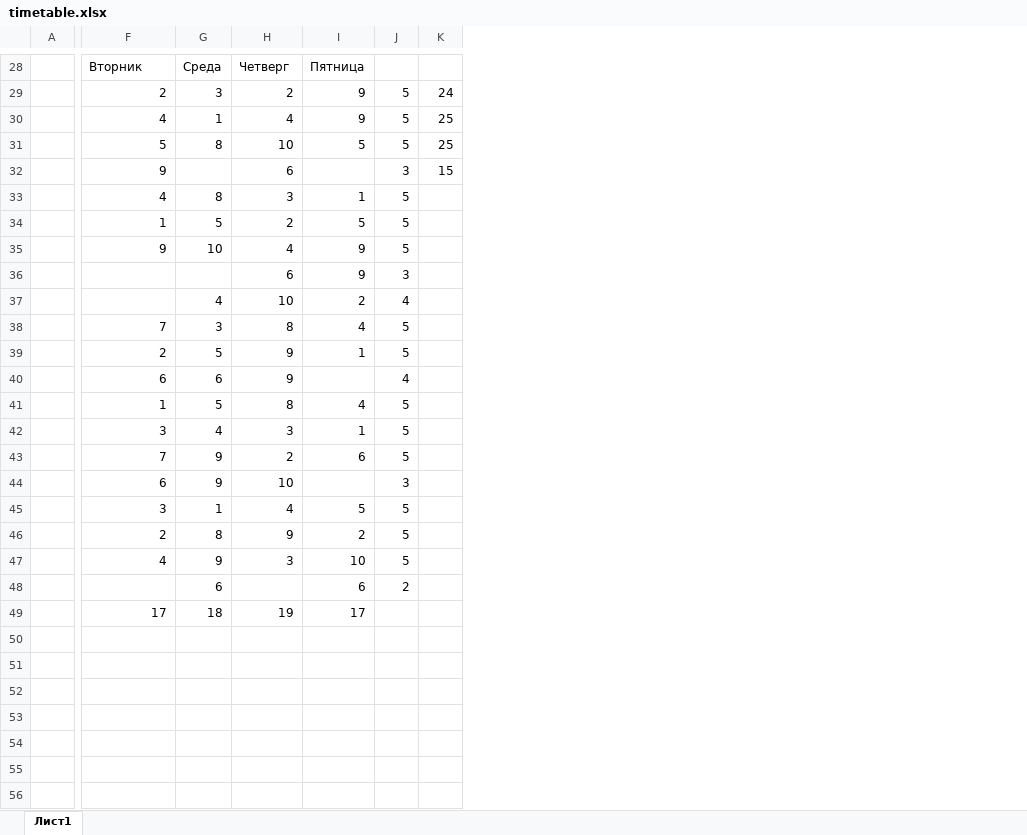
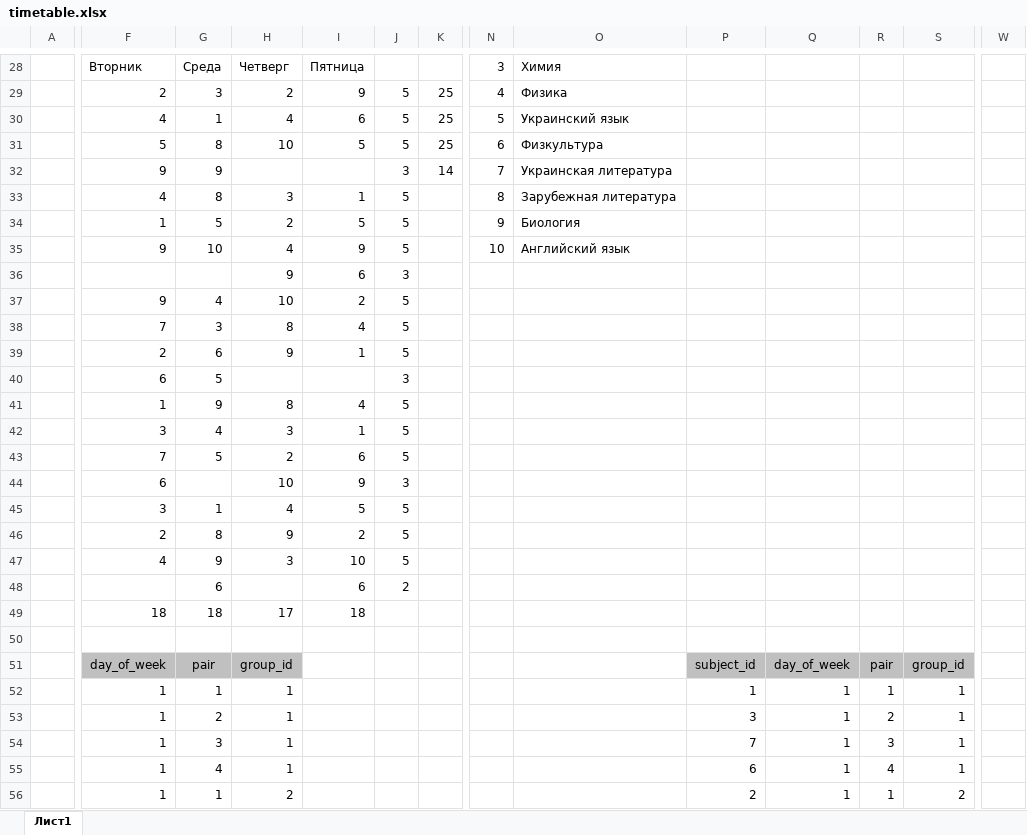
Before and after one commit to ltlaitoff/coursework, an Excel workbook: auxiliary/timetable.xlsx, sheet Лист1, drawn as a sheet; only a part is shown, gaps mark what is left out; values as stored, in another font and other column widths than the file's, no borders; conditional formats not drawn; addresses are those after the commit; rows hold the shown columns only; the diff covers the shown part only; the diff names each change by its address in the sheet, - before the commit and + after, or states it on an @@ line.

```diff
--- a/auxiliary/timetable.xlsx (sheet Лист1)
+++ b/auxiliary/timetable.xlsx (sheet Лист1)
+column N, rows 28-35: 3 | 4 | 5 | 6 | 7 | 8 | 9 | 10
+column O, rows 28-35: Химия | Физика | Украинский язык | Физкультура | Украинская литература | Зарубежная литература | Биология | Английский язык
+column P, empty
+column Q, empty
+column R, empty
+column S, empty
+column W, empty
-K29: 24
+K29: 25
-I30: 9
+I30: 6
-G32: (empty)
+G32: 9
-H32: 6
+H32: (empty)
-K32: 15
+K32: 14
-H36: 6
+H36: 9
-I36: 9
+I36: 6
-F37: (empty)
+F37: 9
-J37: 4
+J37: 5
-G39: 5
+G39: 6
-G40: 6
+G40: 5
-H40: 9
+H40: (empty)
-J40: 4
+J40: 3
-G41: 5
+G41: 9
-G43: 9
+G43: 5
-G44: 9
+G44: (empty)
-I44: (empty)
+I44: 9
+row 49:  | 18 | 18 | 17 | 18
-row 50:  | 17 | 18 | 19 | 17
+row 50: (empty)
+row 51:  | day_of_week | pair | group_id |  |  |  |  |  | subject_id | day_of_week | pair | group_id
+row 52:  | 1 | 1 | 1 |  |  |  |  |  | 1 | 1 | 1 | 1
+row 53:  | 1 | 2 | 1 |  |  |  |  |  | 3 | 1 | 2 | 1
+row 54:  | 1 | 3 | 1 |  |  |  |  |  | 7 | 1 | 3 | 1
+row 55:  | 1 | 4 | 1 |  |  |  |  |  | 6 | 1 | 4 | 1
+row 56:  | 1 | 1 | 2 |  |  |  |  |  | 2 | 1 | 1 | 2
```
Also changed, not shown: 96 added rows, 4 added columns, 15 edited cells and cell formats elsewhere in this sheet, 4 other files.
